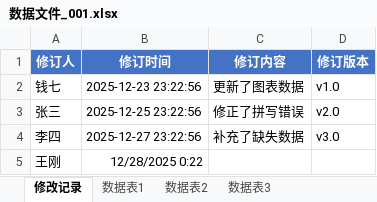
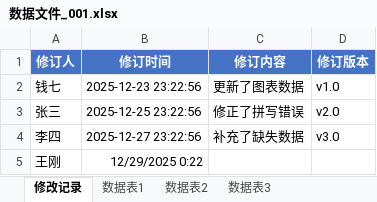
Before and after one commit to edwardwonggang/ExcelCompare, an Excel workbook: excels/数据文件_001.xlsx, sheet 修改记录, drawn as a sheet; values as stored, in another font and other column widths than the file's, no borders; the diff names each change by its address in the sheet, - before the commit and + after, or states it on an @@ line.

```diff
--- a/excels/数据文件_001.xlsx (sheet 修改记录)
+++ b/excels/数据文件_001.xlsx (sheet 修改记录)
-B5 (修订时间): 12/28/2025 0:22
+B5 (修订时间): 12/29/2025 0:22
```
